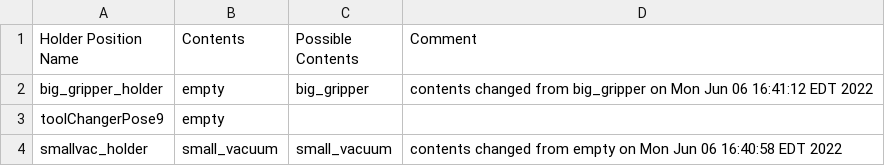
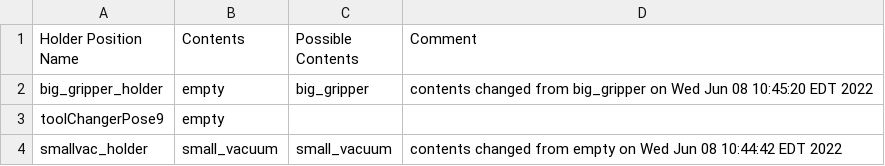
Before and after one commit to wshackle/aprs-framework, a CSV file: example_settings/fanuc_motoman_multi_system_settings/motoman/motoman_aprs_settings_actionsToCrclProperties.txt.toolHolderContents.csv, drawn as a sheet.

Commit message:
retesting motoman flip with fanuc help

```diff
--- a/example_settings/fanuc_motoman_multi_system_settings/motoman/motoman_aprs_settings_actionsToCrclProperties.txt.toolHolderContents.csv
+++ b/example_settings/fanuc_motoman_multi_system_settings/motoman/motoman_aprs_settings_actionsToCrclProperties.txt.toolHolderContents.csv
@@ -1,4 +1,4 @@
 Holder Position Name,Contents,Possible Contents,Comment
-big_gripper_holder,empty,big_gripper,contents changed from big_gripper on Mon Jun 06 16:41:12 EDT 2022
+big_gripper_holder,empty,big_gripper,contents changed from big_gripper on Wed Jun 08 10:45:20 EDT 2022
 toolChangerPose9,empty,,
-smallvac_holder,small_vacuum,small_vacuum,contents changed from empty on Mon Jun 06 16:40:58 EDT 2022
+smallvac_holder,small_vacuum,small_vacuum,contents changed from empty on Wed Jun 08 10:44:42 EDT 2022
```
Also changed, not shown: 2 other files.
